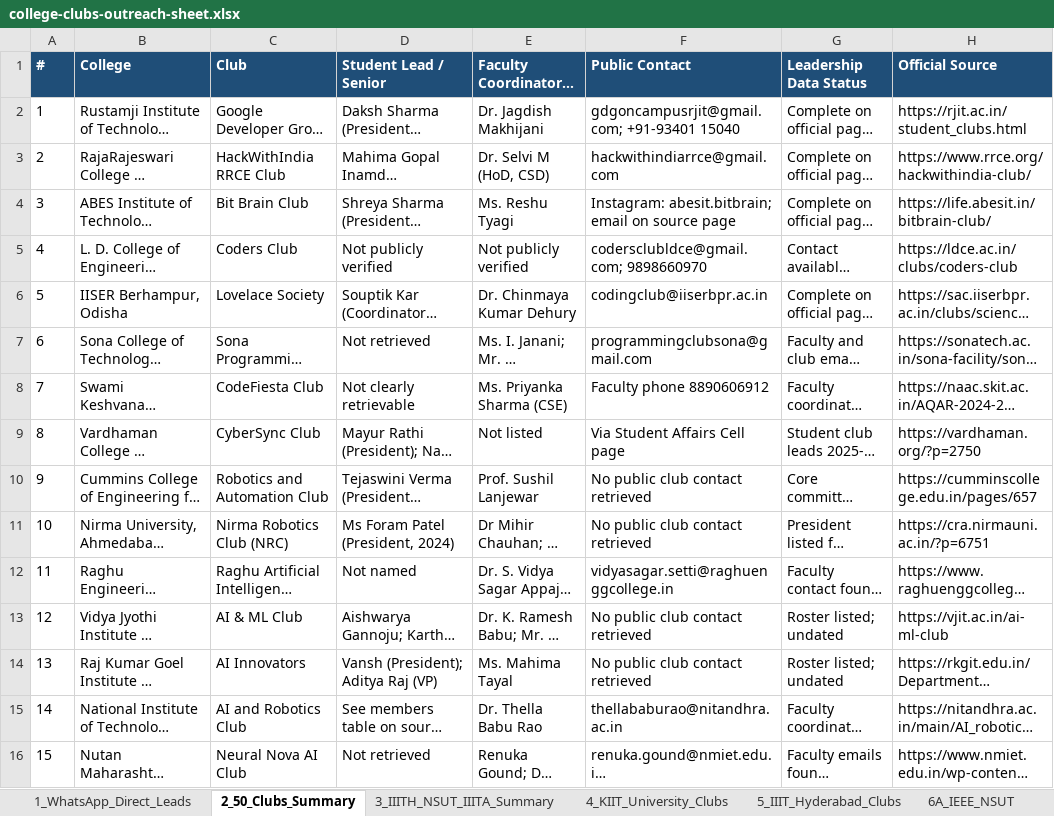
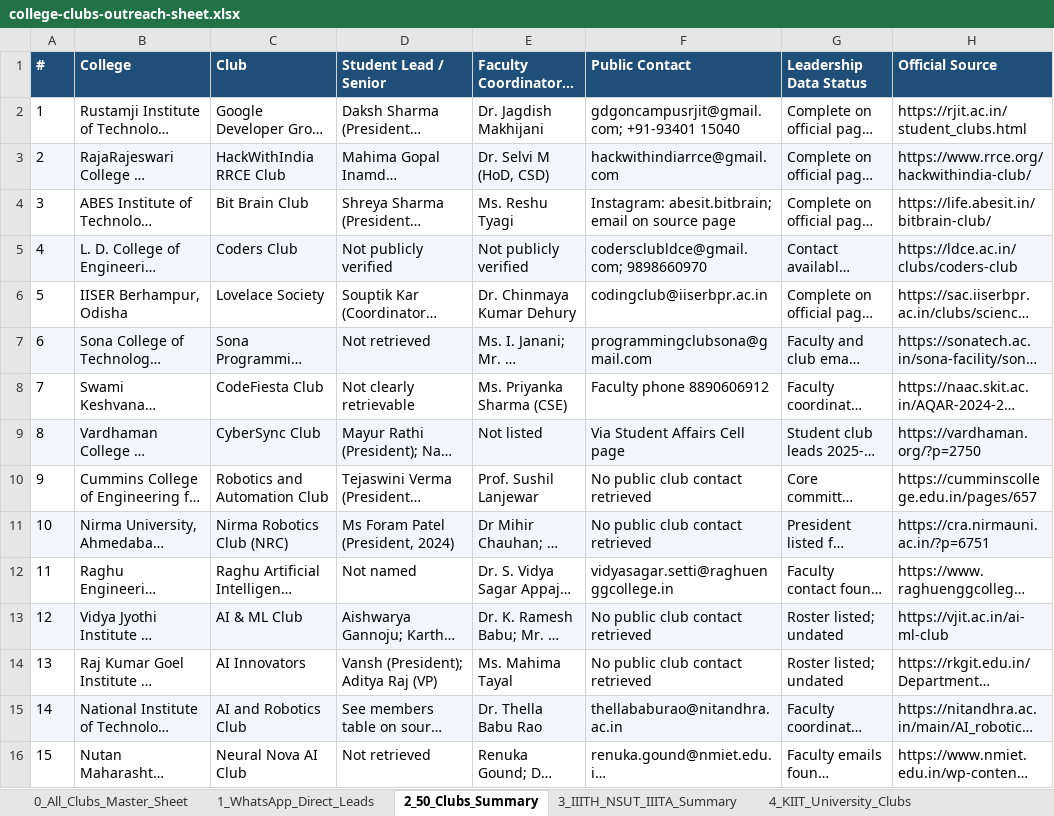
Before and after one commit to arpit7125ak-ctrl/ctf-documents, an Excel workbook: cicada-ctf-2026-docs/05-outreach-pr-sponsorship/college-clubs-outreach-sheet.xlsx, sheet 2_50_Clubs_Summary, drawn as a sheet; only a part is shown; long unchanged cells end in …; values as stored, in another font and other column widths than the file's, no borders; the diff covers the shown part only; the diff names each change by its address in the sheet, - before the commit and + after, or states it on an @@ line.

Commit message:
Add unified 76-row master spreadsheet tab in Excel (.xlsx) and interactive CSV spreadsheet (.csv) in Outreach section

```diff
--- a/cicada-ctf-2026-docs/05-outreach-pr-sponsorship/college-clubs-outreach-sheet.xlsx (sheet 2_50_Clubs_Summary)
+++ b/cicada-ctf-2026-docs/05-outreach-pr-sponsorship/college-clubs-outreach-sheet.xlsx (sheet 2_50_Clubs_Summary)
+sheet tab: 0_All_Clubs_Master_Sheet
-A3:H3 fill: none
+A3:H3 fill: #F2F5F9
-A5:H5 fill: none
+A5:H5 fill: #F2F5F9
-A7:H7 fill: none
+A7:H7 fill: #F2F5F9
-A9:H9 fill: none
+A9:H9 fill: #F2F5F9
-A11:H11 fill: none
+A11:H11 fill: #F2F5F9
-A13:H13 fill: none
+A13:H13 fill: #F2F5F9
-A15:H15 fill: none
+A15:H15 fill: #F2F5F9
```
Also changed, not shown: cell formats elsewhere in this sheet, sheet 7_50_Clubs_Detailed_Profiles, sheet 4_KIIT_University_Clubs, sheet 5_IIIT_Hyderabad_Clubs, sheet 6B_NSUT_AIAS, sheet 6C_IEEE_DTU, sheet 1_WhatsApp_Direct_Leads, 3 more sheets, 1 other file.
